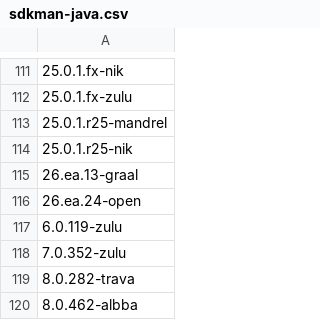
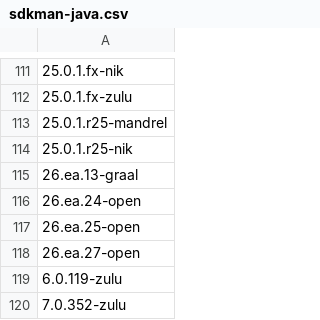
Before and after one commit to openrewrite/rewrite-migrate-java, a CSV file: src/main/resources/sdkman-java.csv, drawn as a sheet; only a part is shown, gaps mark what is left out; the shorter side is filled out with more unchanged rows; the diff names each change by its address in the sheet, - before the commit and + after, or states it on an @@ line.

```diff
--- a/src/main/resources/sdkman-java.csv
+++ b/src/main/resources/sdkman-java.csv
+row 117: 26.ea.25-open
+row 118: 26.ea.27-open
```
